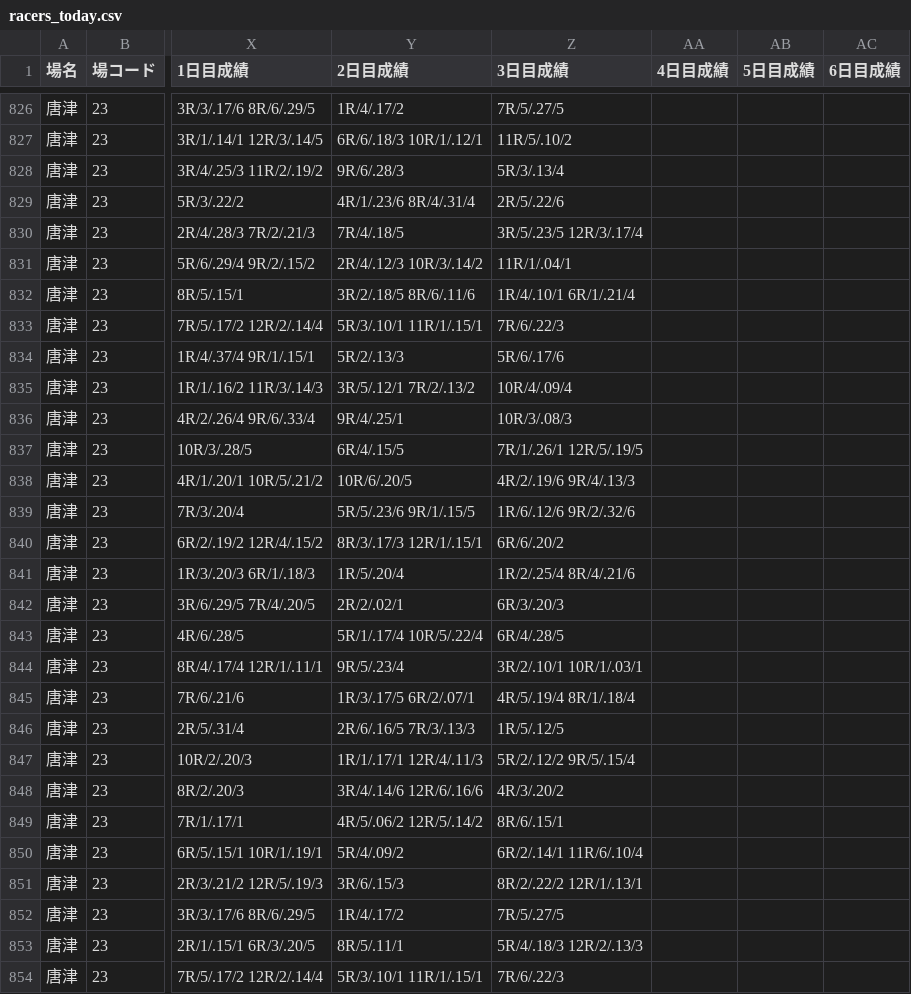
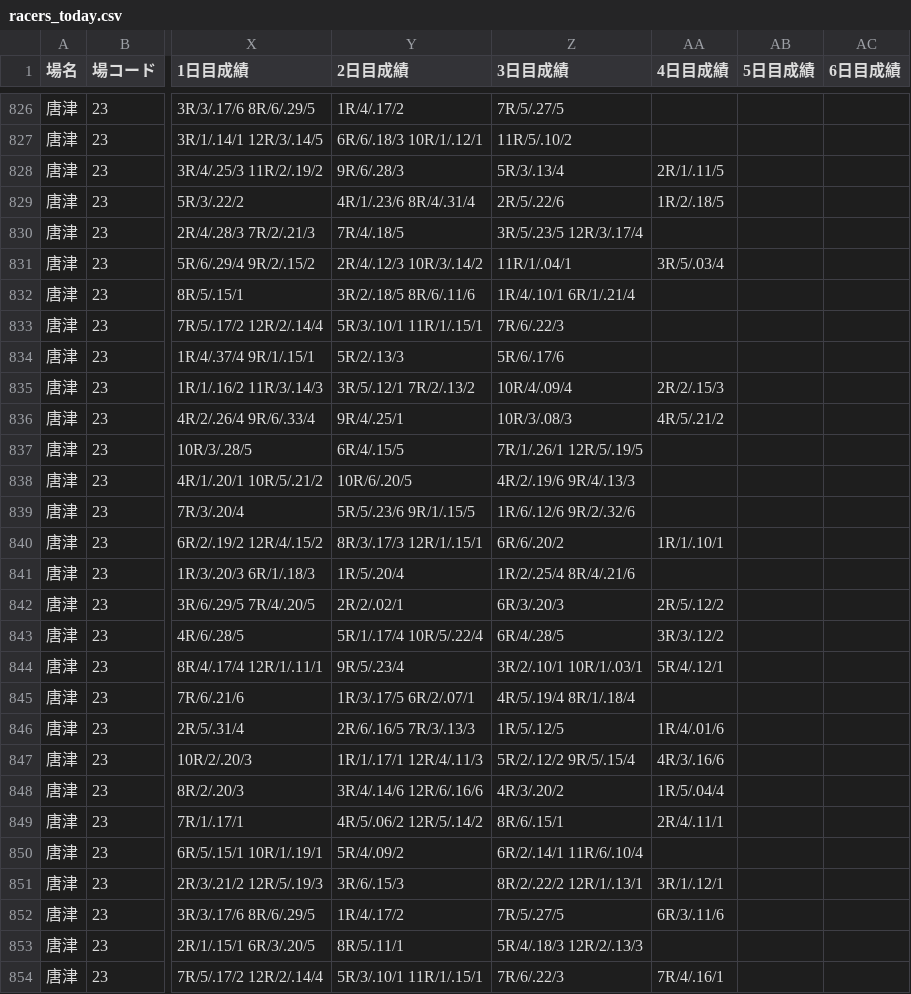
Before and after one commit to shigezou926/pallas-mercato-7k9, a CSV file: docs/racers/racers_today.csv, drawn as a sheet; only a part is shown, gaps mark what is left out; the diff covers the shown part only; the diff names each change by its address in the sheet, - before the commit and + after, or states it on an @@ line.

```diff
--- a/docs/racers/racers_today.csv
+++ b/docs/racers/racers_today.csv
-AA828 (4日目成績): (empty)
+AA828 (4日目成績): 2R/1/.11/5
-AA829 (4日目成績): (empty)
+AA829 (4日目成績): 1R/2/.18/5
-AA831 (4日目成績): (empty)
+AA831 (4日目成績): 3R/5/.03/4
-AA835 (4日目成績): (empty)
+AA835 (4日目成績): 2R/2/.15/3
-AA836 (4日目成績): (empty)
+AA836 (4日目成績): 4R/5/.21/2
-AA840 (4日目成績): (empty)
+AA840 (4日目成績): 1R/1/.10/1
-AA842 (4日目成績): (empty)
+AA842 (4日目成績): 2R/5/.12/2
-AA843 (4日目成績): (empty)
+AA843 (4日目成績): 3R/3/.12/2
-AA844 (4日目成績): (empty)
+AA844 (4日目成績): 5R/4/.12/1
-AA846 (4日目成績): (empty)
+AA846 (4日目成績): 1R/4/.01/6
-AA847 (4日目成績): (empty)
+AA847 (4日目成績): 4R/3/.16/6
-AA848 (4日目成績): (empty)
+AA848 (4日目成績): 1R/5/.04/4
-AA849 (4日目成績): (empty)
+AA849 (4日目成績): 2R/4/.11/1
-AA851 (4日目成績): (empty)
+AA851 (4日目成績): 3R/1/.12/1
-AA852 (4日目成績): (empty)
+AA852 (4日目成績): 6R/3/.11/6
-AA854 (4日目成績): (empty)
+AA854 (4日目成績): 7R/4/.16/1
```
Also changed, not shown: 141 edited cells elsewhere in this file, 3 other files.
